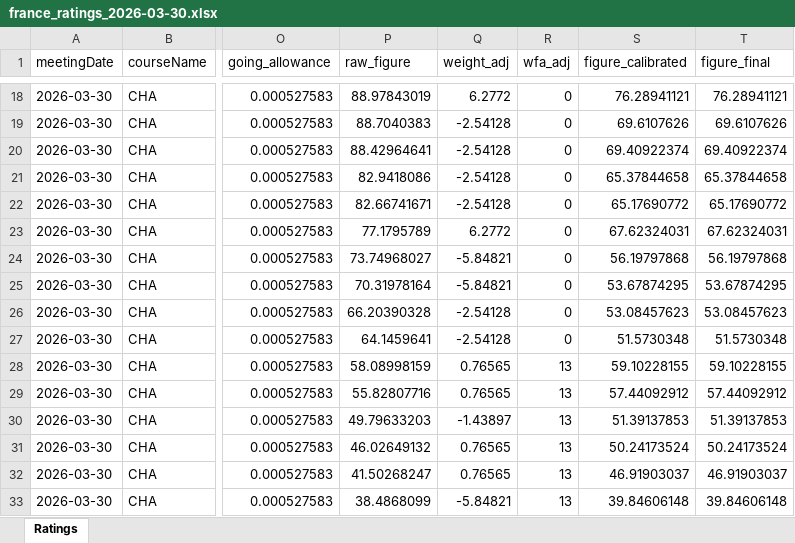
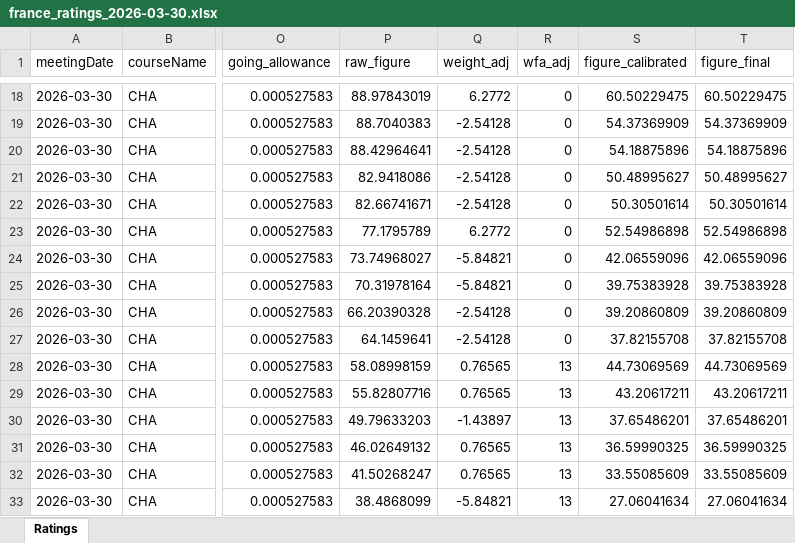
Before and after one commit to tomwilson41986/racing-speed-figures, an Excel workbook: output/daily_ratings/france_ratings_2026-03-30.xlsx, sheet Ratings, drawn as a sheet; only a part is shown, gaps mark what is left out; values as stored, in another font and other column widths than the file's, no borders; the diff covers the shown part only; the diff names each change by its address in the sheet, - before the commit and + after, or states it on an @@ line.

```diff
--- a/output/daily_ratings/france_ratings_2026-03-30.xlsx (sheet Ratings)
+++ b/output/daily_ratings/france_ratings_2026-03-30.xlsx (sheet Ratings)
-S18 (figure_calibrated): 76.28941121
+S18 (figure_calibrated): 60.50229475
-T18 (figure_final): 76.28941121
+T18 (figure_final): 60.50229475
-S19 (figure_calibrated): 69.6107626
+S19 (figure_calibrated): 54.37369909
-T19 (figure_final): 69.6107626
+T19 (figure_final): 54.37369909
-S20 (figure_calibrated): 69.40922374
+S20 (figure_calibrated): 54.18875896
-T20 (figure_final): 69.40922374
+T20 (figure_final): 54.18875896
-S21 (figure_calibrated): 65.37844658
+S21 (figure_calibrated): 50.48995627
-T21 (figure_final): 65.37844658
+T21 (figure_final): 50.48995627
-S22 (figure_calibrated): 65.17690772
+S22 (figure_calibrated): 50.30501614
-T22 (figure_final): 65.17690772
+T22 (figure_final): 50.30501614
-S23 (figure_calibrated): 67.62324031
+S23 (figure_calibrated): 52.54986898
-T23 (figure_final): 67.62324031
+T23 (figure_final): 52.54986898
-S24 (figure_calibrated): 56.19797868
+S24 (figure_calibrated): 42.06559096
-T24 (figure_final): 56.19797868
+T24 (figure_final): 42.06559096
-S25 (figure_calibrated): 53.67874295
+S25 (figure_calibrated): 39.75383928
-T25 (figure_final): 53.67874295
+T25 (figure_final): 39.75383928
-S26 (figure_calibrated): 53.08457623
+S26 (figure_calibrated): 39.20860809
-T26 (figure_final): 53.08457623
+T26 (figure_final): 39.20860809
-S27 (figure_calibrated): 51.5730348
+S27 (figure_calibrated): 37.82155708
-T27 (figure_final): 51.5730348
+T27 (figure_final): 37.82155708
-S28 (figure_calibrated): 59.10228155
+S28 (figure_calibrated): 44.73069569
-T28 (figure_final): 59.10228155
+T28 (figure_final): 44.73069569
-S29 (figure_calibrated): 57.44092912
+S29 (figure_calibrated): 43.20617211
-T29 (figure_final): 57.44092912
+T29 (figure_final): 43.20617211
-S30 (figure_calibrated): 51.39137853
+S30 (figure_calibrated): 37.65486201
-T30 (figure_final): 51.39137853
+T30 (figure_final): 37.65486201
-S31 (figure_calibrated): 50.24173524
+S31 (figure_calibrated): 36.59990325
-T31 (figure_final): 50.24173524
+T31 (figure_final): 36.59990325
-S32 (figure_calibrated): 46.91903037
+S32 (figure_calibrated): 33.55085609
-T32 (figure_final): 46.91903037
+T32 (figure_final): 33.55085609
-S33 (figure_calibrated): 39.84606148
+S33 (figure_calibrated): 27.06041634
-T33 (figure_final): 39.84606148
+T33 (figure_final): 27.06041634
```
Also changed, not shown: 182 edited cells elsewhere in this sheet, 6 other files.
